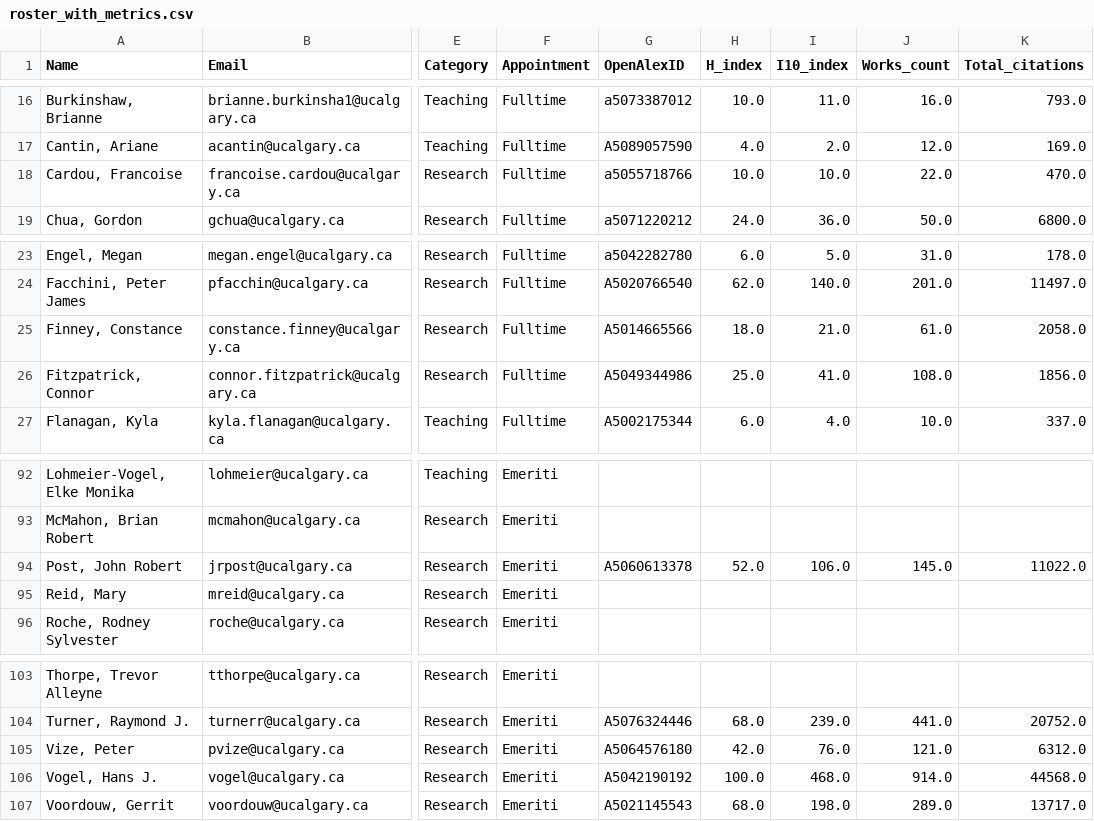
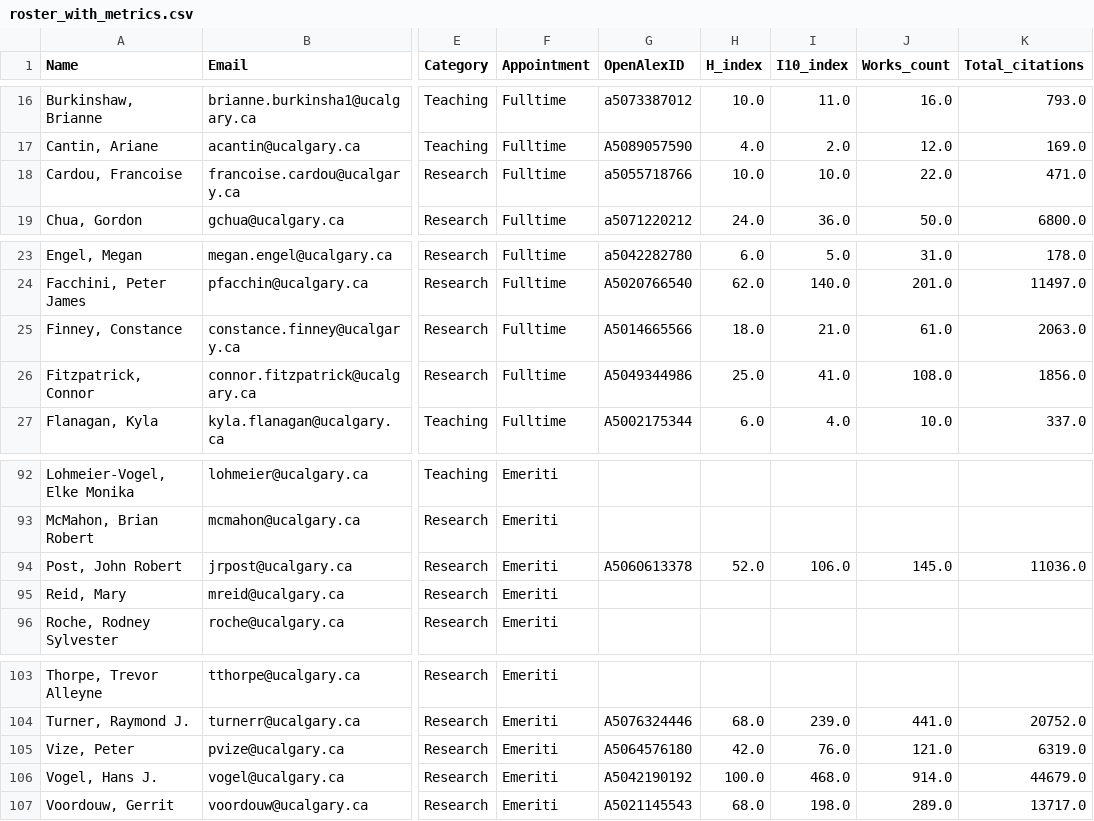
Before and after one commit to ResonanceResearch/UC_BioSci_Dashboard, a CSV file: data/roster_with_metrics.csv, drawn as a sheet; only a part is shown, gaps mark what is left out; the diff covers the shown part only; the diff names each change by its address in the sheet, - before the commit and + after, or states it on an @@ line.

```diff
--- a/data/roster_with_metrics.csv
+++ b/data/roster_with_metrics.csv
-K18 (Total_citations): 470.0
+K18 (Total_citations): 471.0
-K25 (Total_citations): 2058.0
+K25 (Total_citations): 2063.0
-K94 (Total_citations): 11022.0
+K94 (Total_citations): 11036.0
-K105 (Total_citations): 6312.0
+K105 (Total_citations): 6319.0
-K106 (Total_citations): 44568.0
+K106 (Total_citations): 44679.0
```
Also changed, not shown: 8 edited cells elsewhere in this file, 5 other files.
